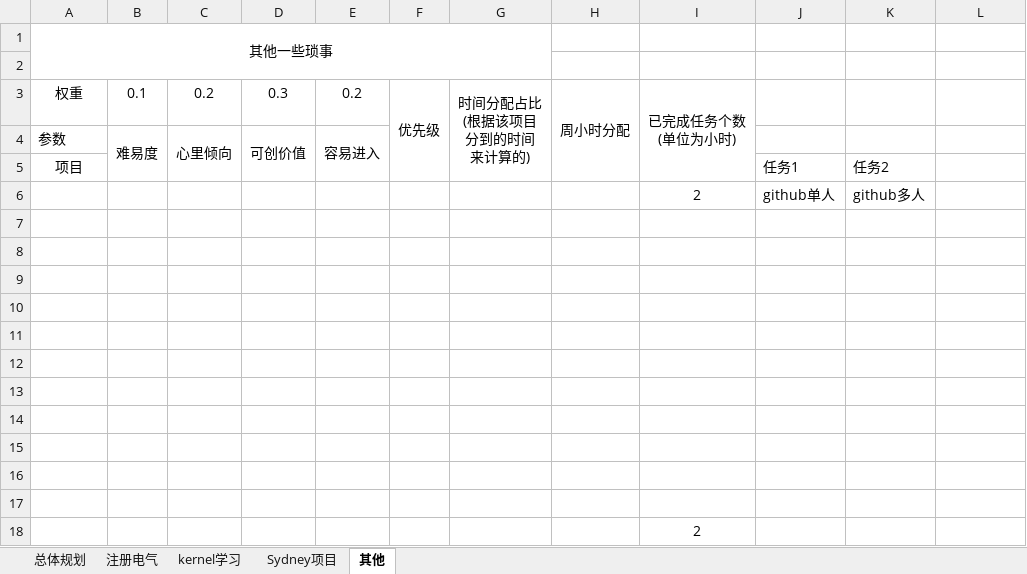
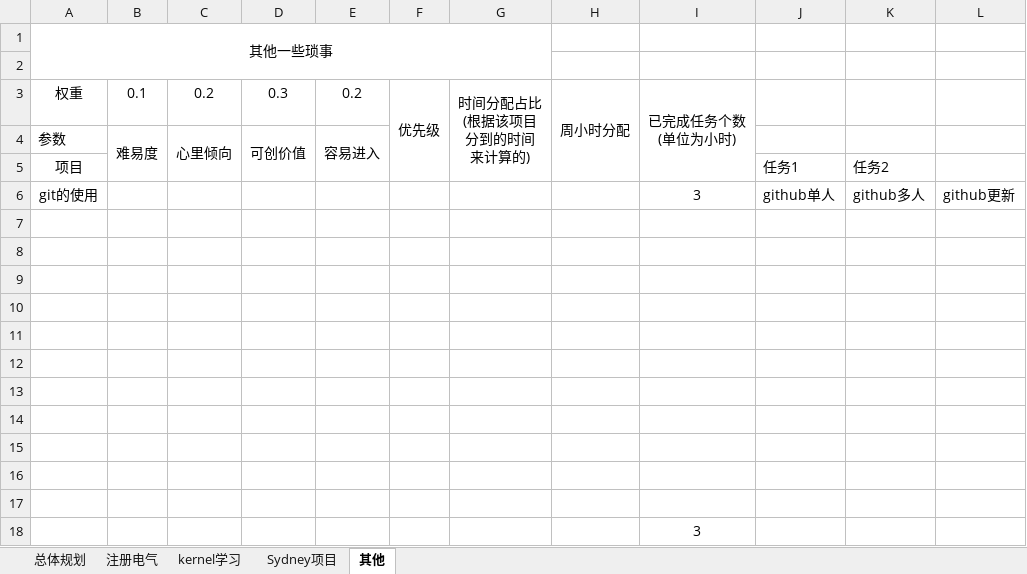
Before and after one commit to jianmin5xin/MytasksDitash, an Excel workbook: 1.调度面板/任务优先级调度2.xlsm, sheet 其他, drawn as a sheet; values as stored, in another font and other column widths than the file's, no borders; charts and pictures not drawn; removed rows and columns are numbered as before the commit, all else as after; the diff names each change by its address in the sheet, - before the commit and + after, or states it on an @@ line.

Commit message:
更新1

```diff
--- a/1.调度面板/任务优先级调度2.xlsm (sheet 其他)
+++ b/1.调度面板/任务优先级调度2.xlsm (sheet 其他)
-row 6:  |  |  |  |  |  |  |  | 2 | github单人 | github多人
+row 6: git的使用 |  |  |  |  |  |  |  | 3 | github单人 | github多人 | github更新
-I18: 2
+I18: 3
```
Also changed, not shown: sheet 总体规划, charts or pictures.
